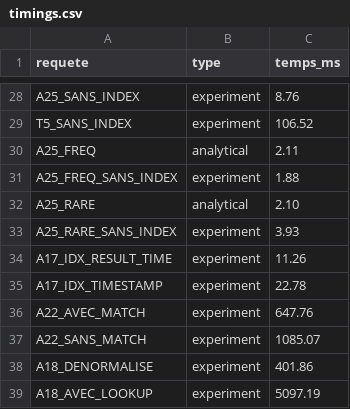
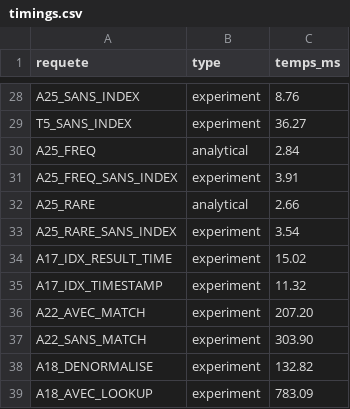
Before and after one commit to h-4mza/siem-mongo, a CSV file: results/timings.csv, drawn as a sheet; only a part is shown, gaps mark what is left out; the diff covers the shown part only; the diff names each change by its address in the sheet, - before the commit and + after, or states it on an @@ line.

```diff
--- a/results/timings.csv
+++ b/results/timings.csv
-C29 (temps_ms): 106.52
+C29 (temps_ms): 36.27
-C30 (temps_ms): 2.11
+C30 (temps_ms): 2.84
-C31 (temps_ms): 1.88
+C31 (temps_ms): 3.91
-C32 (temps_ms): 2.10
+C32 (temps_ms): 2.66
-C33 (temps_ms): 3.93
+C33 (temps_ms): 3.54
-C34 (temps_ms): 11.26
+C34 (temps_ms): 15.02
-C35 (temps_ms): 22.78
+C35 (temps_ms): 11.32
-C36 (temps_ms): 647.76
+C36 (temps_ms): 207.20
-C37 (temps_ms): 1085.07
+C37 (temps_ms): 303.90
-C38 (temps_ms): 401.86
+C38 (temps_ms): 132.82
-C39 (temps_ms): 5097.19
+C39 (temps_ms): 783.09
```
Also changed, not shown: 26 edited cells elsewhere in this file, results/consistency_experiments.csv, results/index_experiments.csv, 3 other files.
